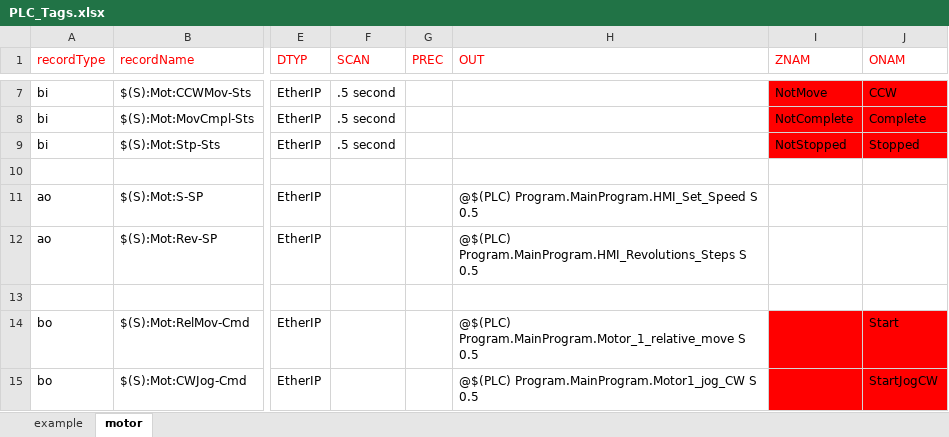
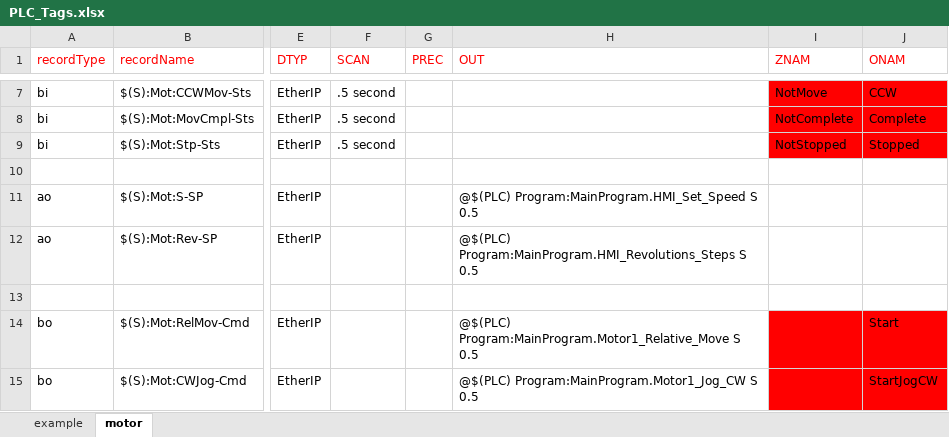
Before and after one commit to diverhao/mpex-rf-test-stand, an Excel workbook: ioc/rfTestStandApp/Db/PLC_Tags.xlsx, sheet motor, drawn as a sheet; only a part is shown, gaps mark what is left out; values as stored, in another font and other column widths than the file's, no borders; the diff covers the shown part only; the diff names each change by its address in the sheet, - before the commit and + after, or states it on an @@ line.

```diff
--- a/ioc/rfTestStandApp/Db/PLC_Tags.xlsx (sheet motor)
+++ b/ioc/rfTestStandApp/Db/PLC_Tags.xlsx (sheet motor)
-H11 (OUT): @$(PLC) Program.MainProgram.HMI_Set_Speed S 0.5
+H11 (OUT): @$(PLC) Program:MainProgram.HMI_Set_Speed S 0.5
-H12 (OUT): @$(PLC) Program.MainProgram.HMI_Revolutions_Steps S 0.5
+H12 (OUT): @$(PLC) Program:MainProgram.HMI_Revolutions_Steps S 0.5
-H14 (OUT): @$(PLC) Program.MainProgram.Motor_1_relative_move S 0.5
+H14 (OUT): @$(PLC) Program:MainProgram.Motor1_Relative_Move S 0.5
-H15 (OUT): @$(PLC) Program.MainProgram.Motor1_jog_CW S 0.5
+H15 (OUT): @$(PLC) Program:MainProgram.Motor1_Jog_CW S 0.5
```
Also changed, not shown: 2 added rows and 5 edited cells elsewhere in this sheet, 1 other file.
